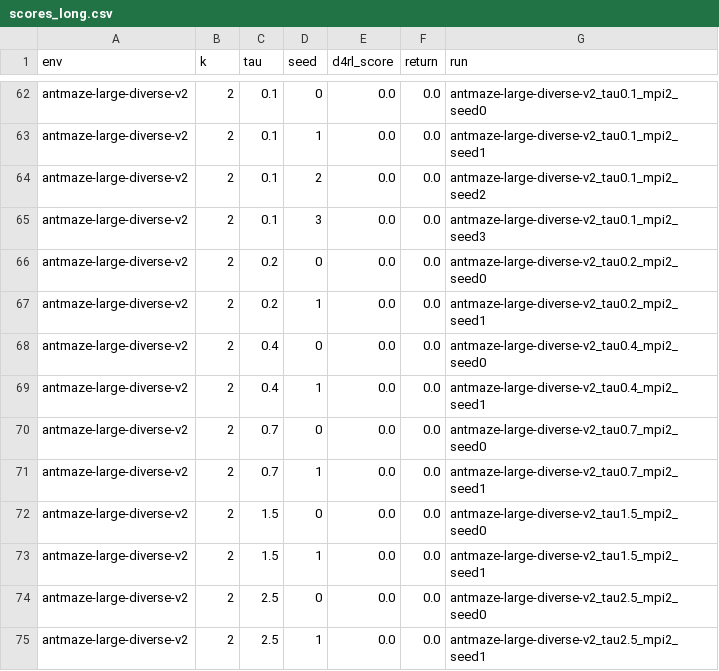
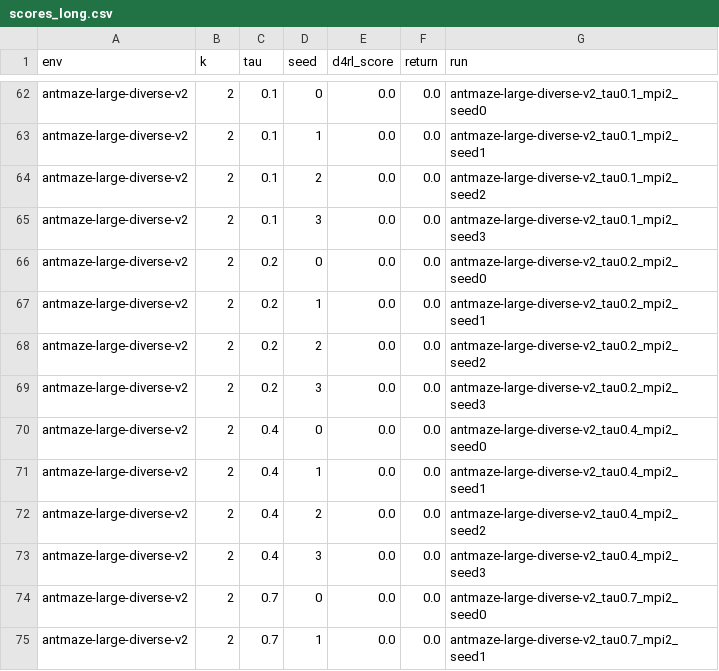
Before and after one commit to SChoish/MPI_sweep, a CSV file: sweep_results/antmaze/large-diverse/scores_long.csv, drawn as a sheet; only a part is shown, gaps mark what is left out; the shorter side is filled out with more unchanged rows; the diff names each change by its address in the sheet, - before the commit and + after, or states it on an @@ line.

Commit message:
Update offrl antmaze Imp T-sweep scores.

```diff
--- a/sweep_results/antmaze/large-diverse/scores_long.csv
+++ b/sweep_results/antmaze/large-diverse/scores_long.csv
+row 68: antmaze-large-diverse-v2 | 2 | 0.2 | 2 | 0.0 | 0.0 | antmaze-large-diverse-v2_tau0.2_mpi2_seed2
+row 69: antmaze-large-diverse-v2 | 2 | 0.2 | 3 | 0.0 | 0.0 | antmaze-large-diverse-v2_tau0.2_mpi2_seed3
+row 72: antmaze-large-diverse-v2 | 2 | 0.4 | 2 | 0.0 | 0.0 | antmaze-large-diverse-v2_tau0.4_mpi2_seed2
+row 73: antmaze-large-diverse-v2 | 2 | 0.4 | 3 | 0.0 | 0.0 | antmaze-large-diverse-v2_tau0.4_mpi2_seed3
```
Also changed, not shown: sweep_results/antmaze/large-diverse/mean_by_T.csv, 6 other files.
